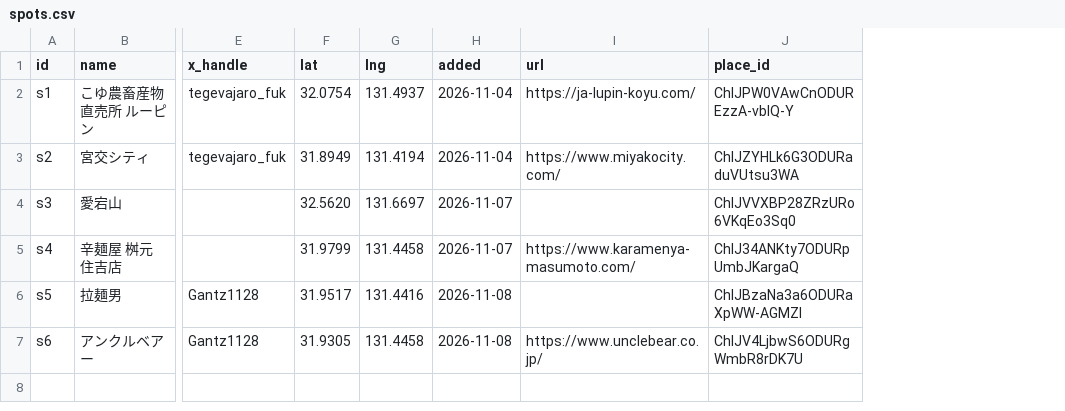
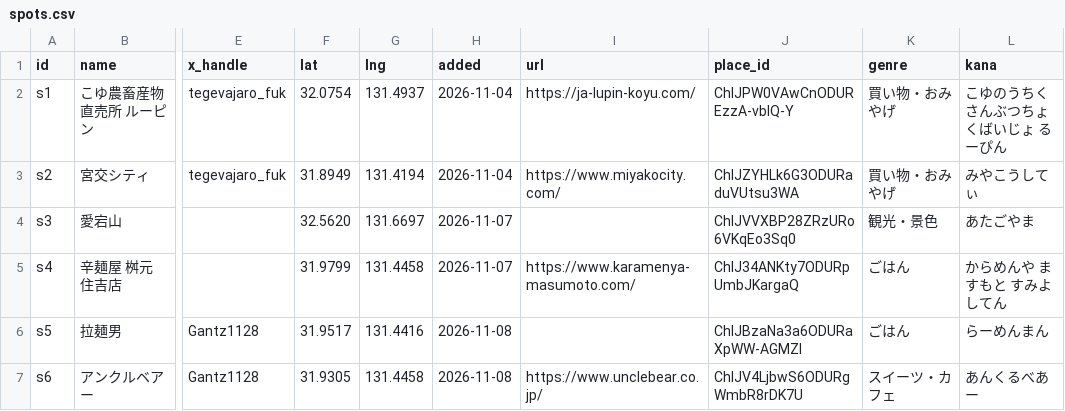
Before and after one commit to roastia/tegevajaro-stats, a CSV file: src/data/spots.csv, drawn as a sheet; only a part is shown, gaps mark what is left out; the diff names each change by its address in the sheet, - before the commit and + after, or states it on an @@ line.

```diff
--- a/src/data/spots.csv
+++ b/src/data/spots.csv
+column K (genre), rows 2-7: 買い物・おみやげ | 買い物・おみやげ | 観光・景色 | ごはん | ごはん | スイーツ・カフェ
+column L (kana), rows 2-7: こゆのうちくさんぶつちょくばいじょ るーぴん | みやこうしてぃ | あたごやま | からめんや ますもと すみよしてん | らーめんまん | あんくるべあー
```
Also changed, not shown: 5 other files.
